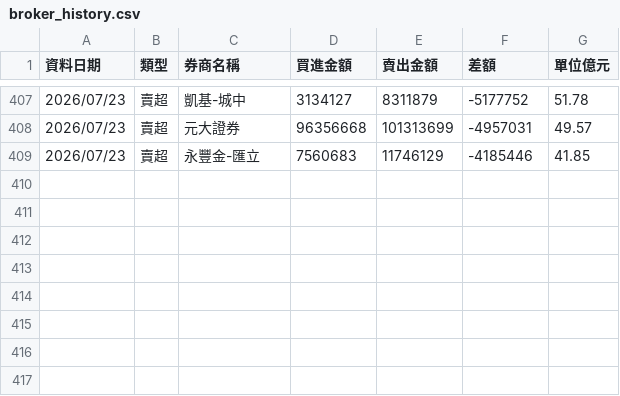
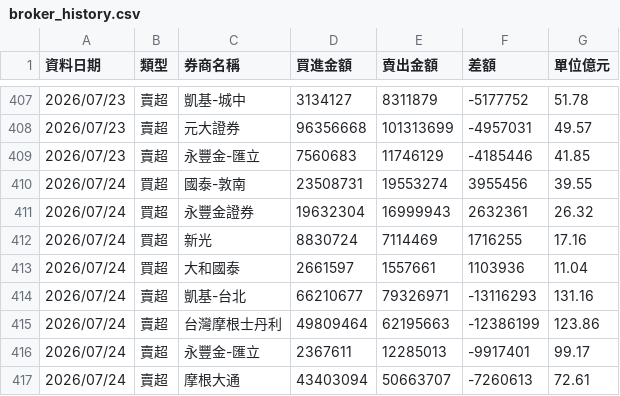
Before and after one commit to yuc1222-lgtm/broker-tracker, a CSV file: broker_history.csv, drawn as a sheet; only a part is shown, gaps mark what is left out; the diff names each change by its address in the sheet, - before the commit and + after, or states it on an @@ line.

```diff
--- a/broker_history.csv
+++ b/broker_history.csv
+row 410: 2026/07/24 | 買超 | 國泰-敦南 | 23508731 | 19553274 | 3955456 | 39.55
+row 411: 2026/07/24 | 買超 | 永豐金證券 | 19632304 | 16999943 | 2632361 | 26.32
+row 412: 2026/07/24 | 買超 | 新光 | 8830724 | 7114469 | 1716255 | 17.16
+row 413: 2026/07/24 | 買超 | 大和國泰 | 2661597 | 1557661 | 1103936 | 11.04
+row 414: 2026/07/24 | 賣超 | 凱基-台北 | 66210677 | 79326971 | -13116293 | 131.16
+row 415: 2026/07/24 | 賣超 | 台灣摩根士丹利 | 49809464 | 62195663 | -12386199 | 123.86
+row 416: 2026/07/24 | 賣超 | 永豐金-匯立 | 2367611 | 12285013 | -9917401 | 99.17
+row 417: 2026/07/24 | 賣超 | 摩根大通 | 43403094 | 50663707 | -7260613 | 72.61
```
